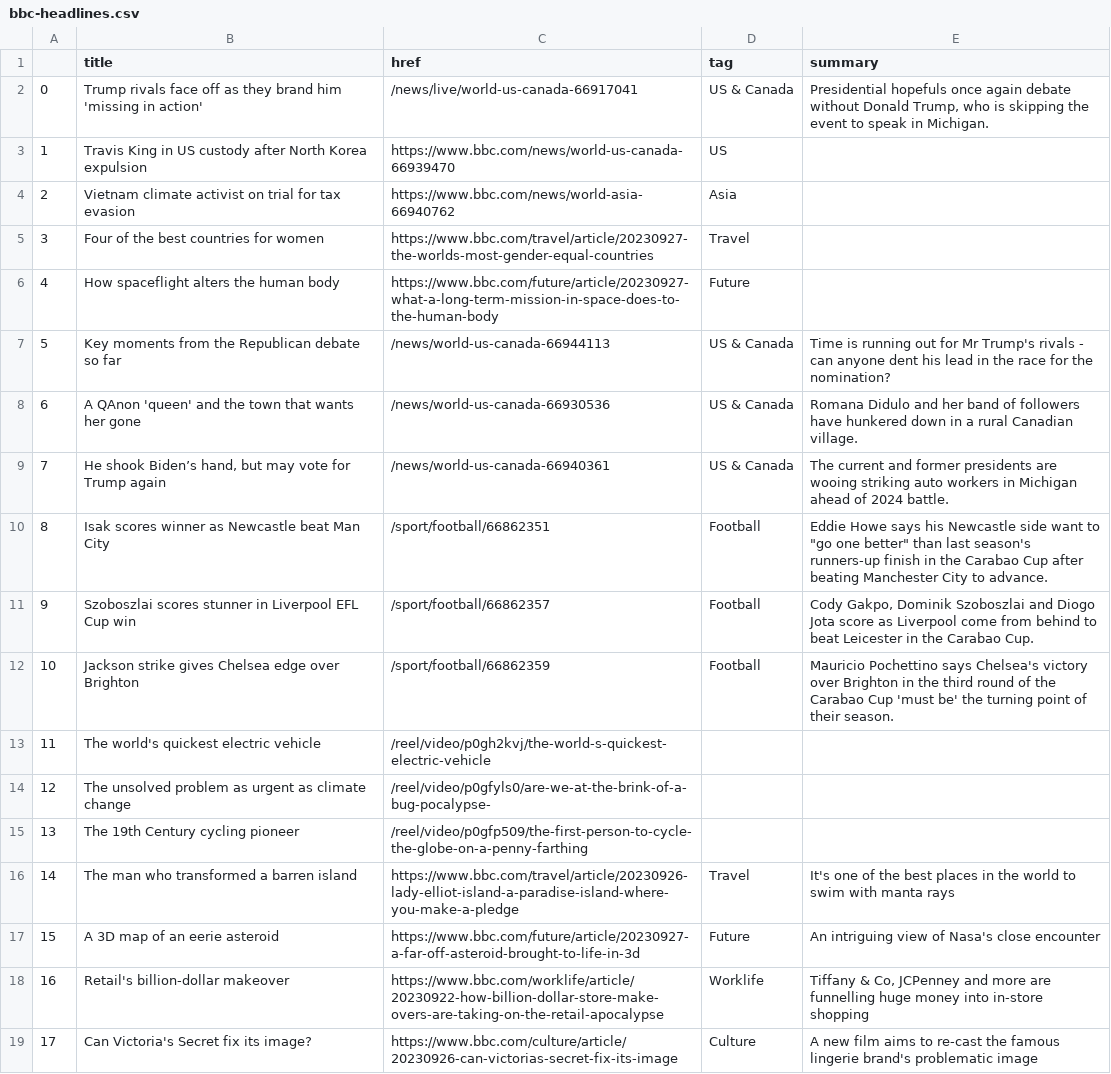
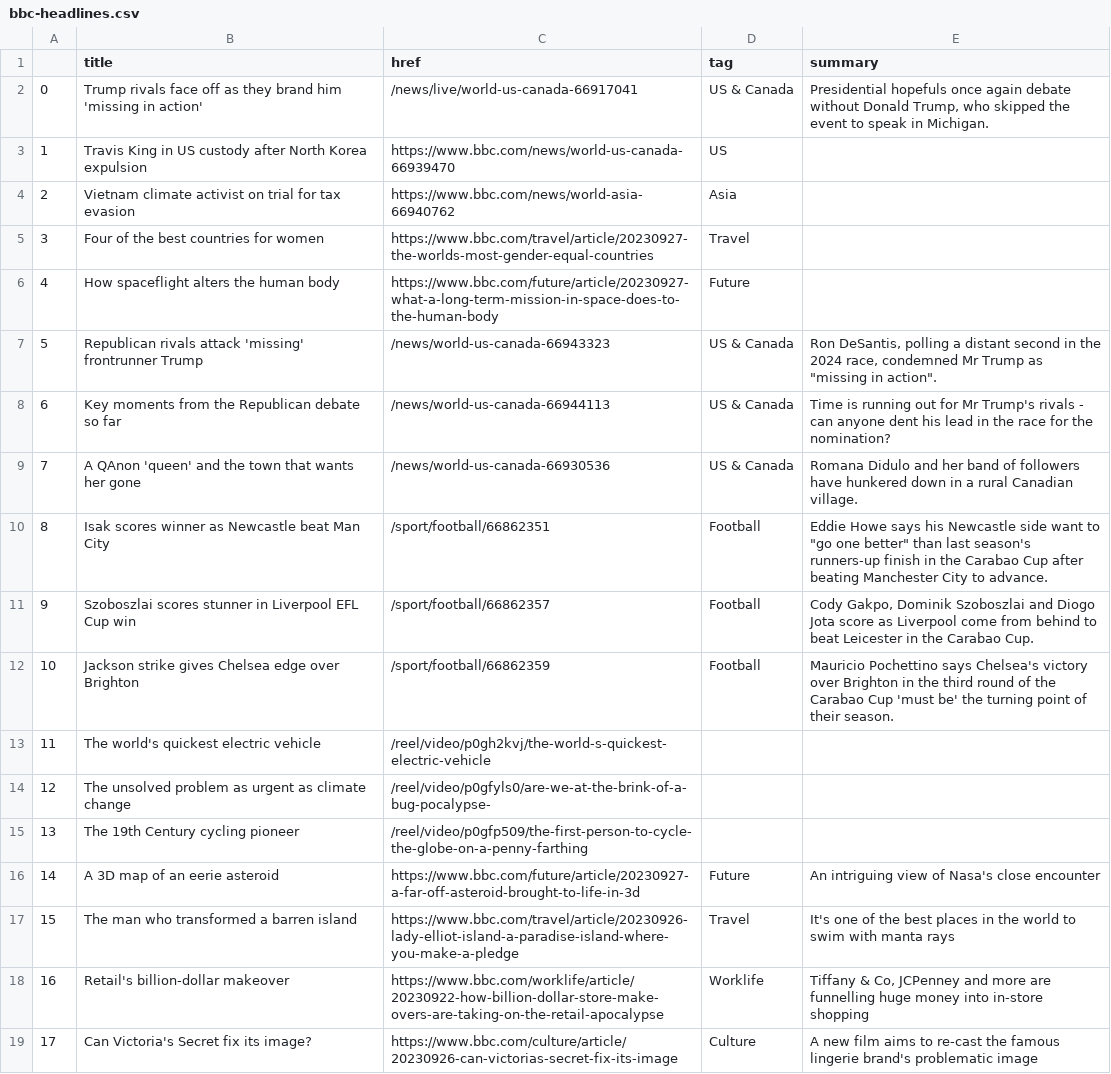
Before and after one commit to anastasiajourno/Automatic-scraper, a CSV file: bbc-headlines.csv, drawn as a sheet; only a part is shown; removed rows and columns are numbered as before the commit, all else as after; the diff names each change by its address in the sheet, - before the commit and + after, or states it on an @@ line.

```diff
--- a/bbc-headlines.csv
+++ b/bbc-headlines.csv
-E2 (summary): …Trump, who is skipping the event…
+E2 (summary): …Trump, who skipped the event…
+row 7: 5 | Republican rivals attack 'missing' frontrunner Trump | /news/world-us-canada-66943323 | US & Canada | Ron DeSantis, polling a distant second in the 2024 race, condemned Mr Trump as "missing in action".
@@ column A renumbered between rows 8 and 17 @@
-row 9: 7 | He shook Biden’s hand, but may vote for Trump again | /news/world-us-canada-66940361 | US & Canada | The current and former presidents are wooing striking auto workers in Michigan ahead of 2024 battle.
@@ row 17 moved to row 16: 14 @@
```
